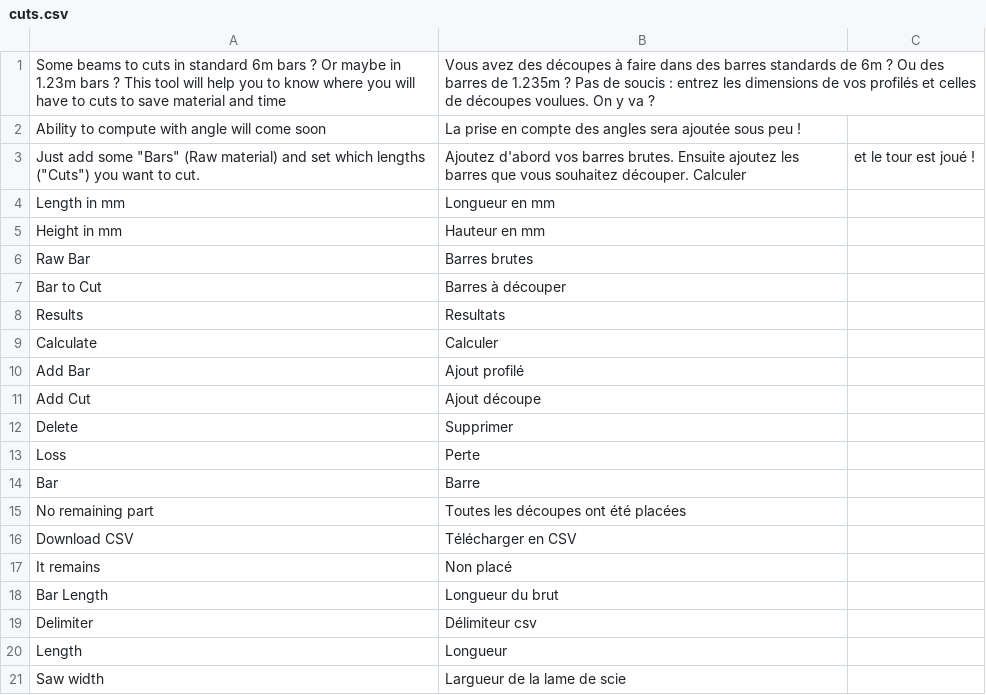
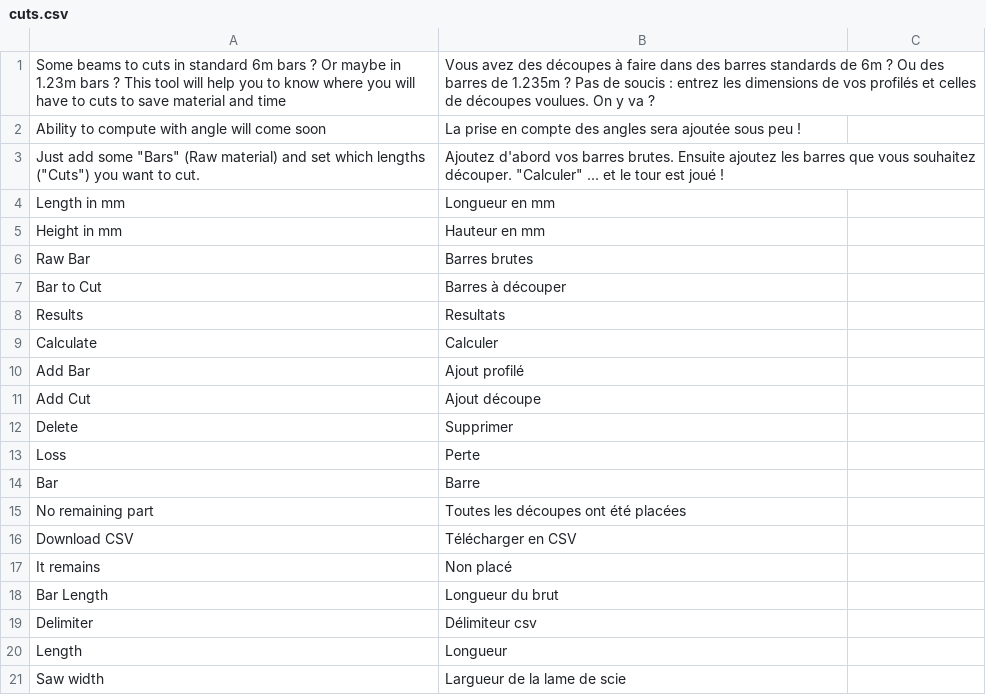
Before and after one commit to guillaume55/MecaWeb, a CSV file: translation/fr/cuts.csv, drawn as a sheet.

Commit message:
removed comma

```diff
--- a/translation/fr/cuts.csv
+++ b/translation/fr/cuts.csv
@@ -2,3 +2,3 @@ Some beams to cuts in standard 6m bars ? Or maybe in 1.23m bars ? This tool will
 Ability to compute with angle will come soon,La prise en compte des angles sera ajoutée sous peu !
-Just add some "Bars" (Raw material) and set which lengths ("Cuts") you want to cut.,Ajoutez d'abord vos barres brutes. Ensuite ajoutez les barres que vous souhaitez découper. Calculer, et le tour est joué !
+Just add some "Bars" (Raw material) and set which lengths ("Cuts") you want to cut.,Ajoutez d'abord vos barres brutes. Ensuite ajoutez les barres que vous souhaitez découper. "Calculer" ... et le tour est joué !
 Length in mm,Longueur en mm
```
